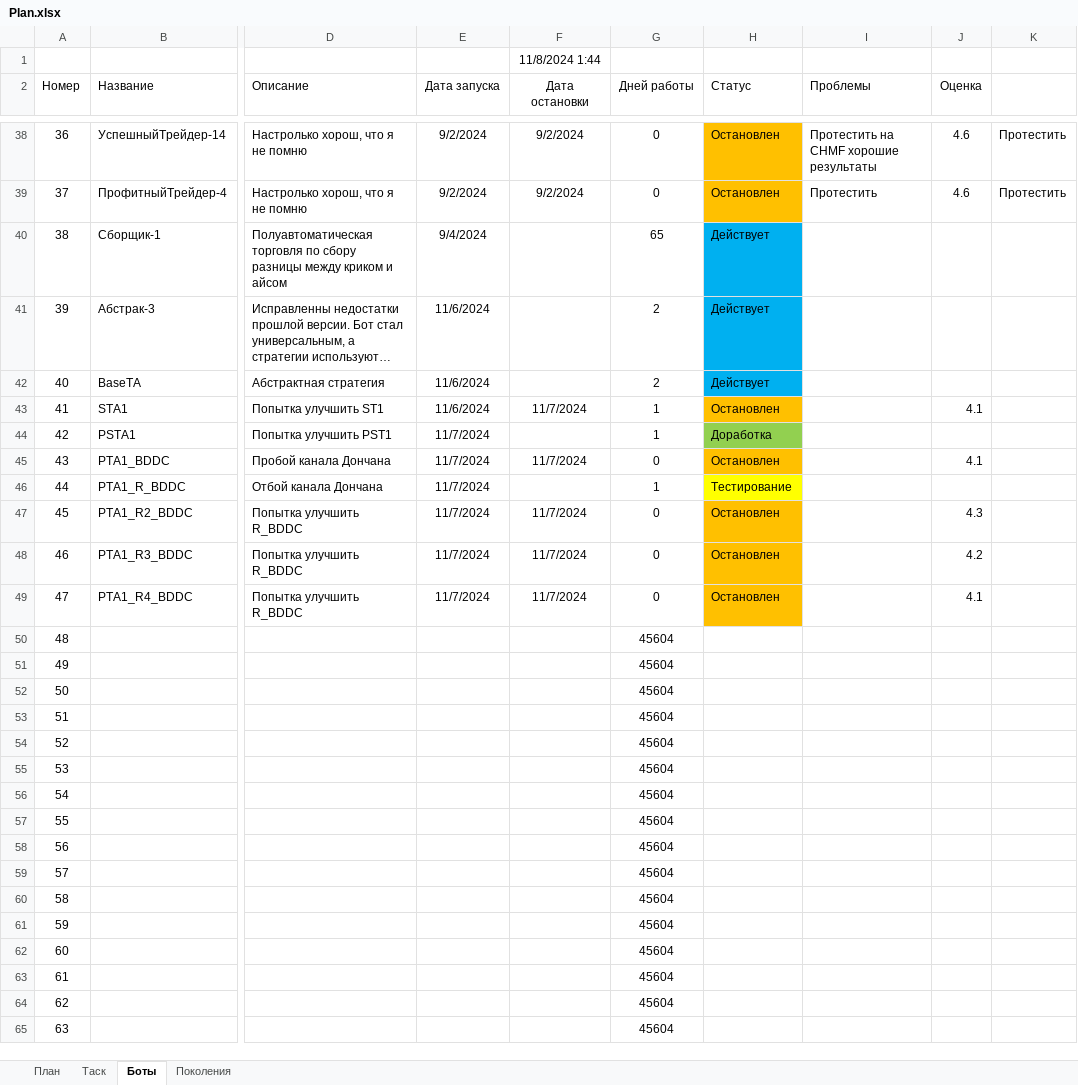
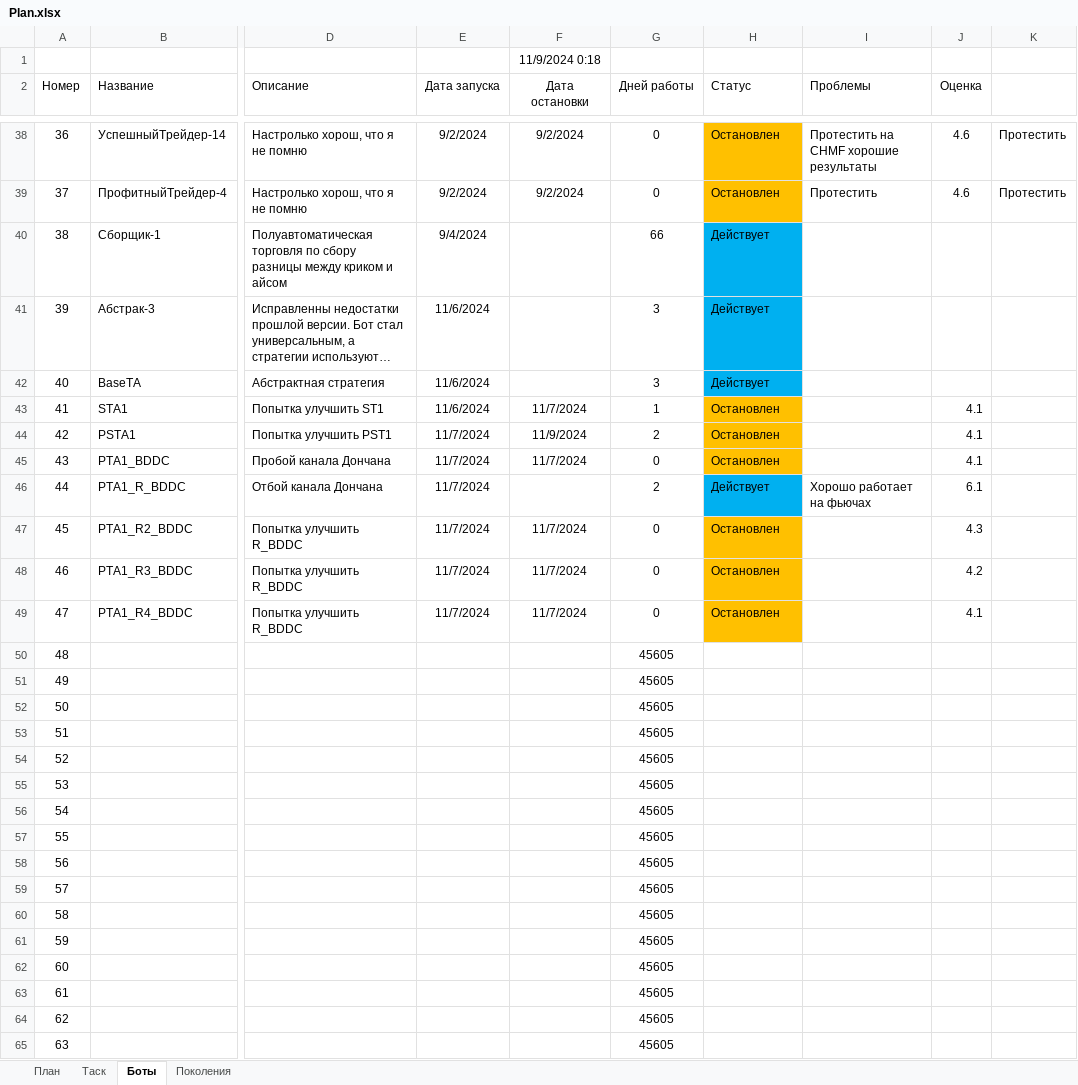
Before and after one commit to Anubis1Good/AUTO_TRAIDER, an Excel workbook: Plan.xlsx, sheet Боты, drawn as a sheet; only a part is shown, gaps mark what is left out; long unchanged cells end in …; values as stored, in another font and other column widths than the file's, no borders; the diff covers the shown part only; the diff names each change by its address in the sheet, - before the commit and + after, or states it on an @@ line.

```diff
--- a/Plan.xlsx (sheet Боты)
+++ b/Plan.xlsx (sheet Боты)
-F1 (Дата остановки): 11/8/2024 1:44
+F1 (Дата остановки): 11/9/2024 0:18
-G40 (Дней работы): 65
+G40 (Дней работы): 66
-G41:G42 (Дней работы): 2
+G41:G42 (Дней работы): 3
-F44 (Дата остановки): (empty)
+F44 (Дата остановки): 11/9/2024
-G44 (Дней работы): 1
+G44 (Дней работы): 2
-H44 (Статус): Доработка
+H44 (Статус): Остановлен
-H44 fill: #92D050
+H44 fill: #FFC000
-J44 (Оценка): (empty)
+J44 (Оценка): 4.1
-G46 (Дней работы): 1
+G46 (Дней работы): 2
-H46 (Статус): Тестирование
+H46 (Статус): Действует
-H46 fill: #FFFF00
+H46 fill: #00B0F0
-I46 (Проблемы): (empty)
+I46 (Проблемы): Хорошо работает на фьючах
-J46 (Оценка): (empty)
+J46 (Оценка): 6.1
-G50:G65 (Дней работы): 45604
+G50:G65 (Дней работы): 45605
```
Also changed, not shown: 75 edited cells and cell formats elsewhere in this sheet, 9 other files.
